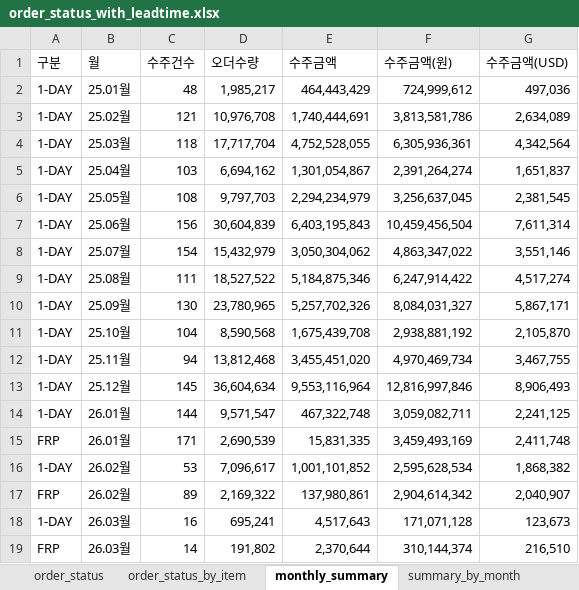
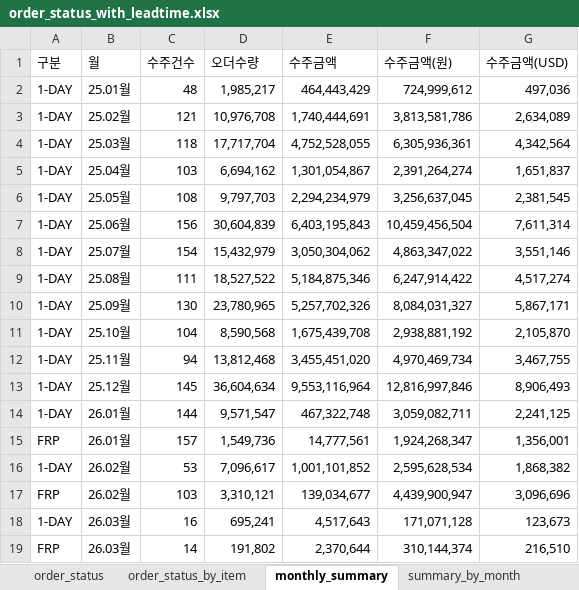
Before and after one commit to kinglove1685/Order_Dashboard, an Excel workbook: order_status_with_leadtime.xlsx, sheet monthly_summary, drawn as a sheet; values as stored, in another font and other column widths than the file's, no borders; removed rows and columns are numbered as before the commit, all else as after; the diff names each change by its address in the sheet, - before the commit and + after, or states it on an @@ line.

```diff
--- a/order_status_with_leadtime.xlsx (sheet monthly_summary)
+++ b/order_status_with_leadtime.xlsx (sheet monthly_summary)
-row 15: FRP | 26.01월 | 171 | 2,690,539 | 15,831,335 | 3,459,493,169 | 2,411,748
+row 15: FRP | 26.01월 | 157 | 1,549,736 | 14,777,561 | 1,924,268,347 | 1,356,001
-row 17: FRP | 26.02월 | 89 | 2,169,322 | 137,980,861 | 2,904,614,342 | 2,040,907
+row 17: FRP | 26.02월 | 103 | 3,310,121 | 139,034,677 | 4,439,900,947 | 3,096,696
```
Also changed, not shown: sheet order_status_by_item, sheet order_status, sheet summary_by_month.
